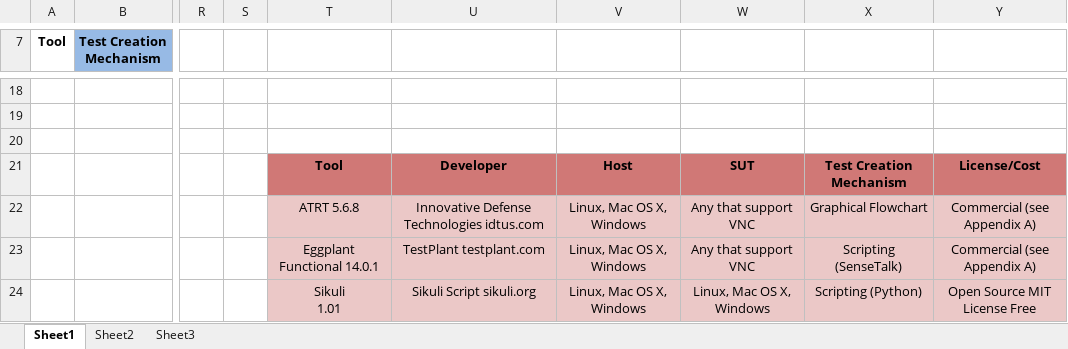
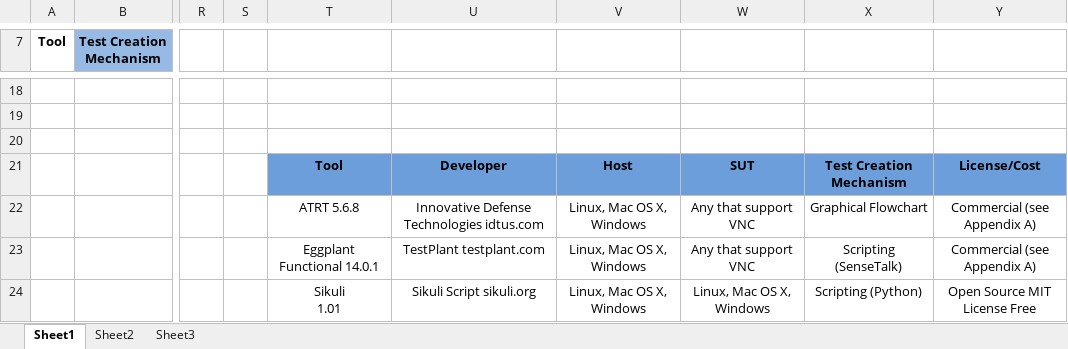
Before and after one commit to MissionSE/Initiatives, an Excel workbook: AutomatedTest/Sections/AutomatedTestToolComparison.xlsx, sheet Sheet1, drawn as a sheet; only a part is shown, gaps mark what is left out; values as stored, in another font and other column widths than the file's, no borders; the diff names each change by its address in the sheet, - before the commit and + after, or states it on an @@ line.

Commit message:
Made many changes to final document and deleted intermediate files.

```diff
--- a/AutomatedTest/Sections/AutomatedTestToolComparison.xlsx (sheet Sheet1)
+++ b/AutomatedTest/Sections/AutomatedTestToolComparison.xlsx (sheet Sheet1)
-T21:Y21 fill: #D07876
+T21:Y21 fill: #6B9EDB
-T22:Y24 fill: #EBC8C7
+T22:Y24 fill: none
```
Also changed, not shown: 12 other files.
